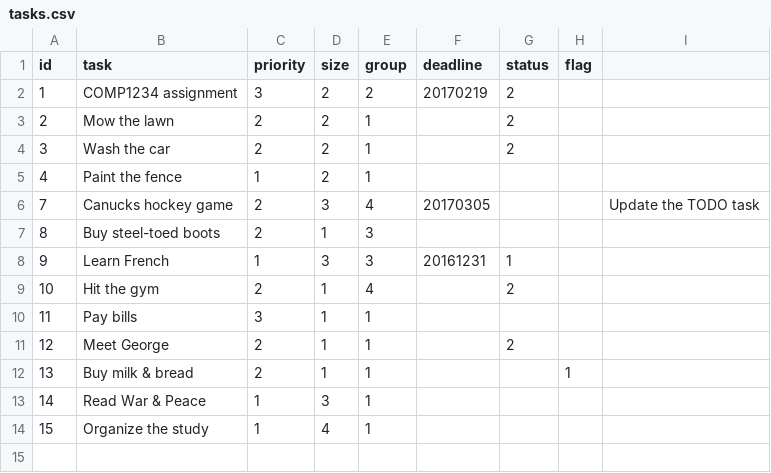
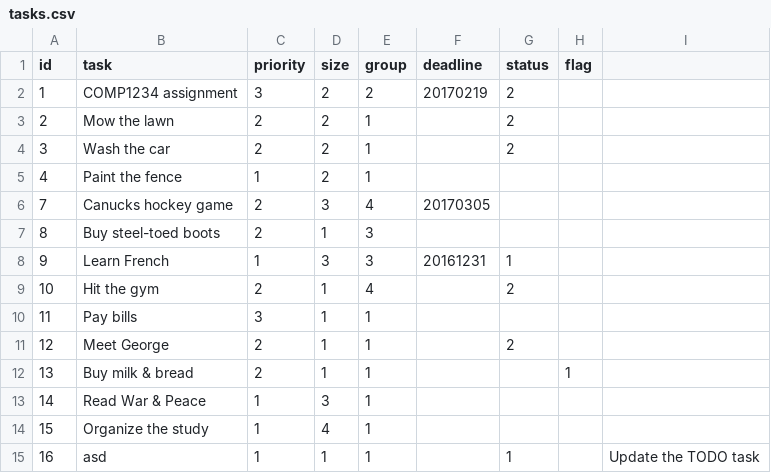
Before and after one commit to jedi-academy/starter-todo4, a CSV file: data/tasks.csv, drawn as a sheet.

Commit message:
task 11 added size,group,status and fixed permission and add button

```diff
--- a/data/tasks.csv
+++ b/data/tasks.csv
@@ -5,3 +5,3 @@ id,task,priority,size,group,deadline,status,flag
 4,"Paint the fence",1,2,1,,,
-7,"Canucks hockey game",2,3,4,20170305,,,"Update the TODO task"
+7,"Canucks hockey game",2,3,4,20170305,,
 8,"Buy steel-toed boots",2,1,3,,,
@@ -14 +14,2 @@ id,task,priority,size,group,deadline,status,flag
 15,"Organize the study",1,4,1,,,
+16,asd,1,1,1,,1,,"Update the TODO task"
```
Also changed, not shown: 4 other files.
